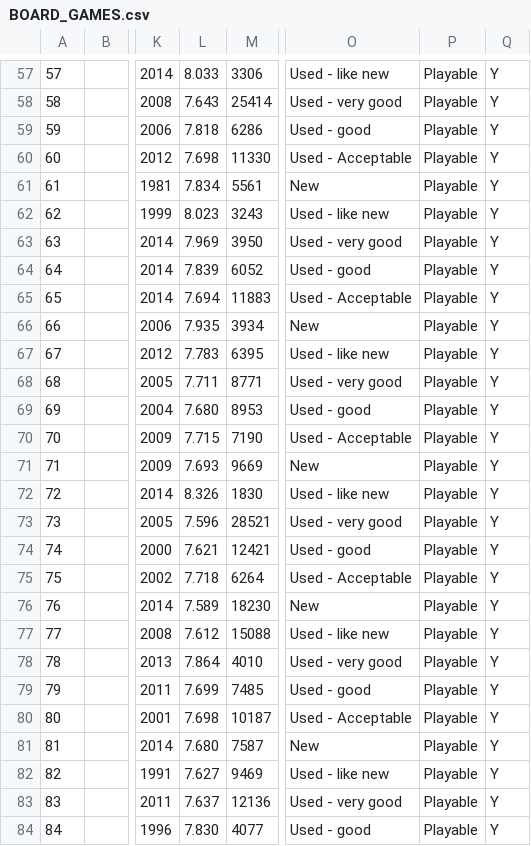
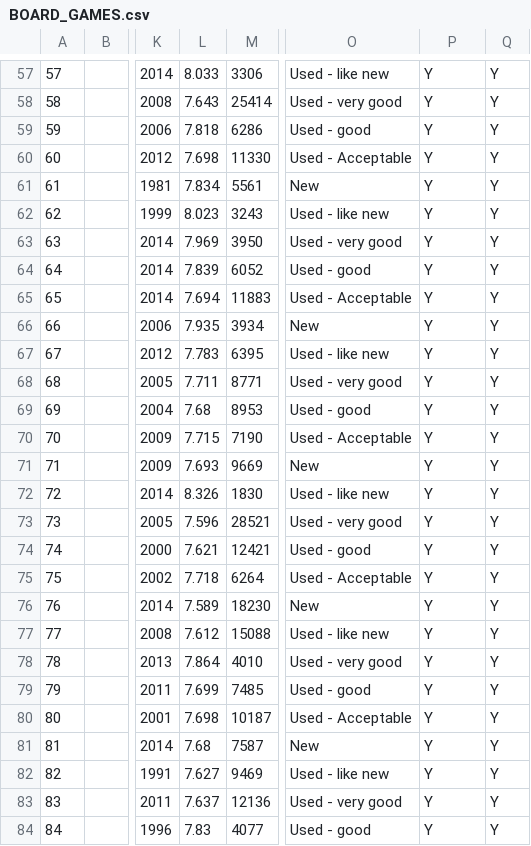
Before and after one commit to bessgetstechy/SpectacularGITs, a CSV file: BOARD_GAMES.csv, drawn as a sheet; only a part is shown, gaps mark what is left out; the diff covers the shown part only; the diff names each change by its address in the sheet, - before the commit and + after, or states it on an @@ line.

```diff
--- a/BOARD_GAMES.csv
+++ b/BOARD_GAMES.csv
-P57:P84: Playable
+P57:P84: Y
-L69: 7.680
+L69: 7.68
-L81: 7.680
+L81: 7.68
-L84: 7.830
+L84: 7.83
```
Also changed, not shown: 76 edited cells elsewhere in this file, 2 other files.
